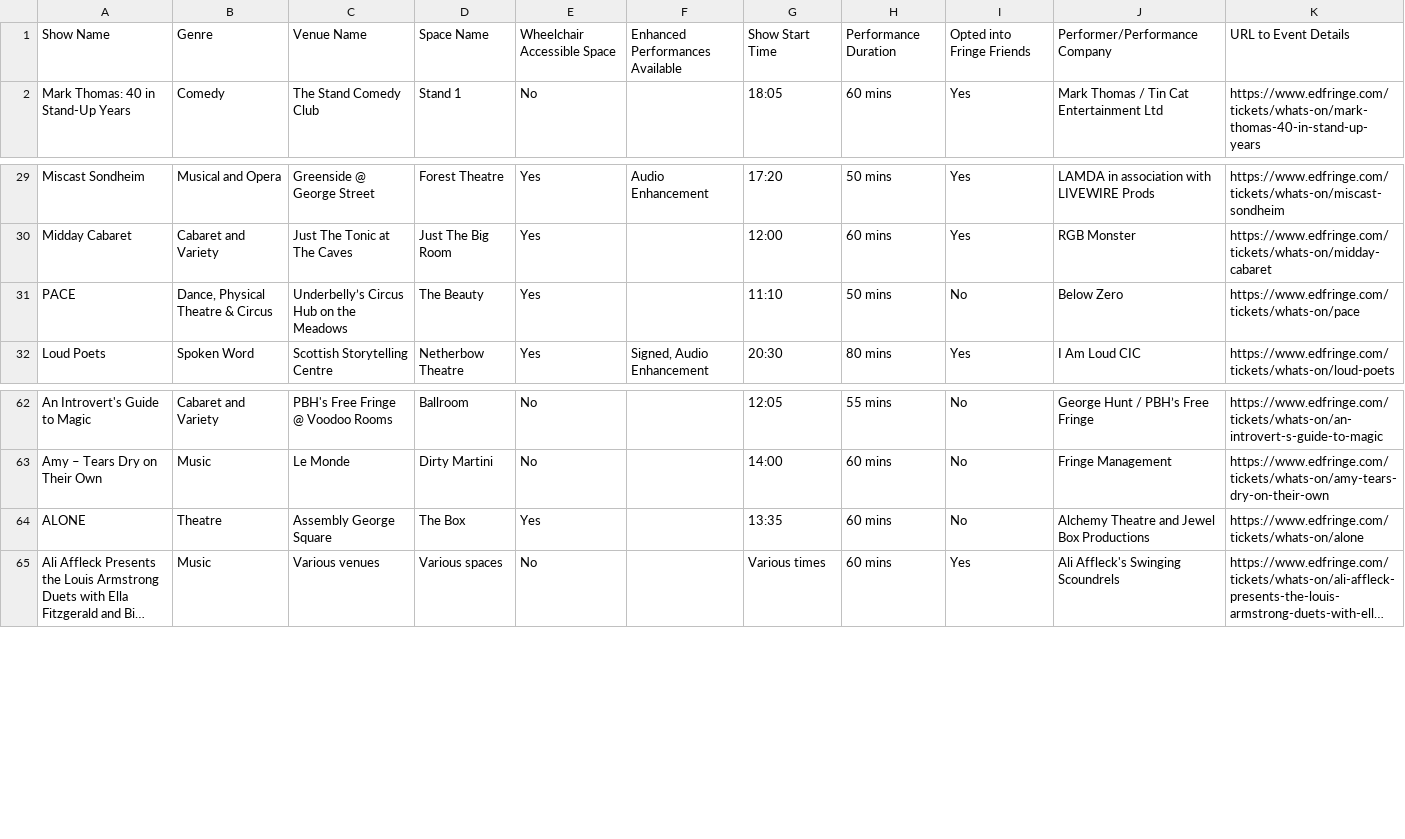
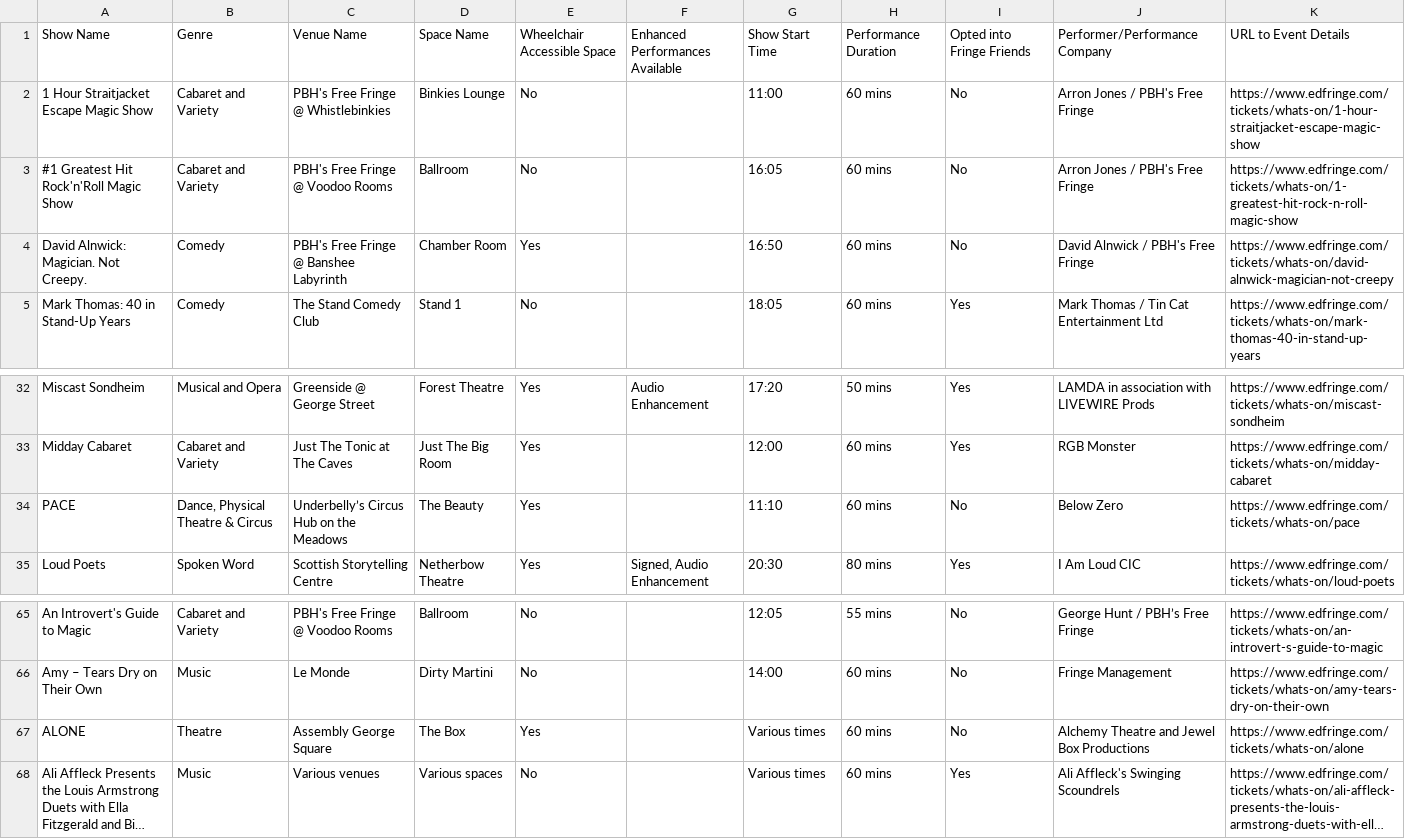
Before and after one commit to richardl62/fringe-favourites, a CSV file: public/my_fringe_favourites.csv, drawn as a sheet; only a part is shown, gaps mark what is left out; long unchanged cells end in …; addresses are those after the commit; the diff names each change by its address in the sheet, - before the commit and + after, or states it on an @@ line.

Commit message:
Update show info (Aug 10)

```diff
--- a/public/my_fringe_favourites.csv
+++ b/public/my_fringe_favourites.csv
+row 2: 1 Hour Straitjacket Escape Magic Show | Cabaret and Variety | PBH's Free Fringe @ Whistlebinkies | Binkies Lounge | No |  | 11:00 | 60 mins | No | Arron Jones / PBH's Free Fringe | https://www.edfringe.com/tickets/whats-on/1-hour-straitjacket-escape-magic-show
+row 3: #1 Greatest Hit Rock'n'Roll Magic Show | Cabaret and Variety | PBH's Free Fringe @ Voodoo Rooms | Ballroom | No |  | 16:05 | 60 mins | No | Arron Jones / PBH's Free Fringe | https://www.edfringe.com/tickets/whats-on/1-greatest-hit-rock-n-roll-magic-show
+row 4: David Alnwick: Magician. Not Creepy. | Comedy | PBH's Free Fringe @ Banshee Labyrinth | Chamber Room | Yes |  | 16:50 | 60 mins | No | David Alnwick / PBH's Free Fringe | https://www.edfringe.com/tickets/whats-on/david-alnwick-magician-not-creepy
-H34: 50 mins
+H34: 60 mins
-G67: 13:35
+G67: Various times
```
Also changed, not shown: 1 other file.
